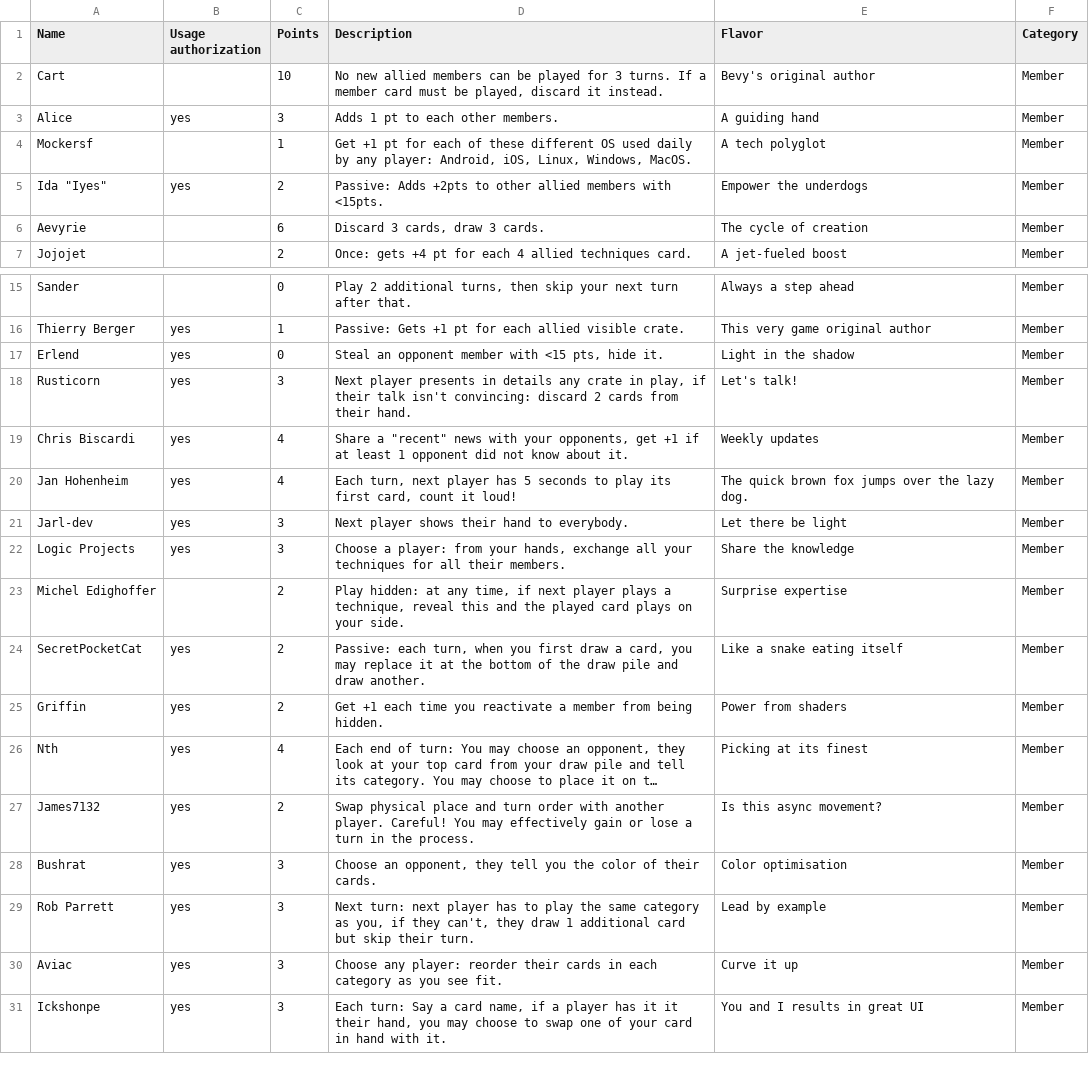
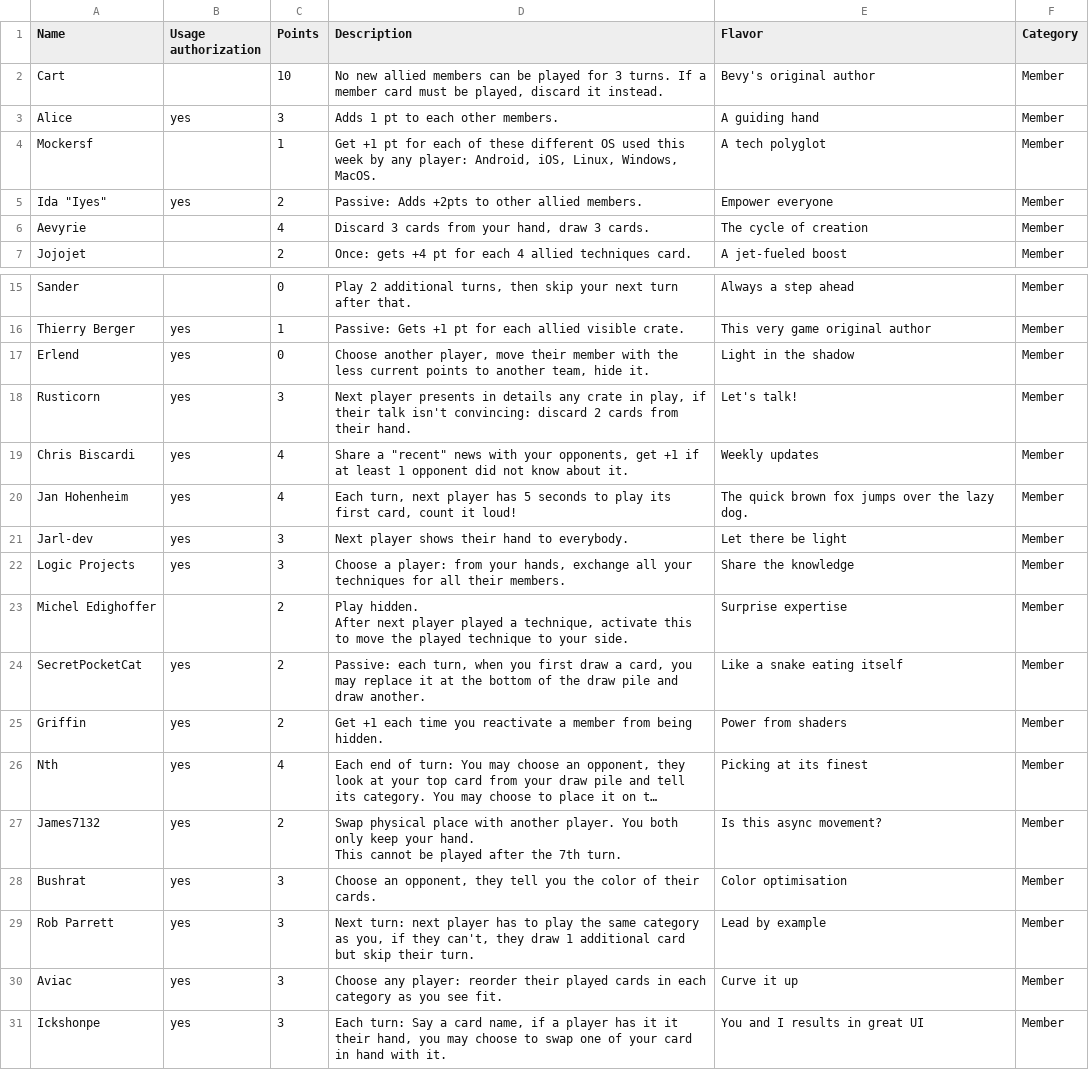
Before and after one commit to Vrixyz/techycards, a CSV file: editions/2024_10/sources/members.csv, drawn as a sheet; only a part is shown, gaps mark what is left out; long unchanged cells end in …; ↵ is a line break in a cell; the diff names each change by its address in the sheet, - before the commit and + after, or states it on an @@ line.

```diff
--- a/editions/2024_10/sources/members.csv
+++ b/editions/2024_10/sources/members.csv
-D4 (Description): …OS used daily by any…
+D4 (Description): …OS used this week by any…
-D5 (Description): …other allied members with <15pts.
+D5 (Description): …other allied members.
-E5 (Flavor): Empower the underdogs
+E5 (Flavor): Empower everyone
-C6 (Points): 6
+C6 (Points): 4
-D6 (Description): Discard 3 cards, draw 3 cards.
+D6 (Description): Discard 3 cards from your hand, draw 3 cards.
-D17 (Description): Steal an opponent member with <15 pts, hide it.
+D17 (Description): Choose another player, move their member with the less current points to another team, hide it.
-D23 (Description): Play hidden: at any time, if next player plays a technique, reveal this and the played card plays on your side.
+D23 (Description): Play hidden. ↵ After next player played a technique, activate this to move the played technique to your side.
-D27 (Description): …physical place and turn order with another player. Careful! You may effectively gain or lose a turn in the process.
+D27 (Description): …physical place with another player. You both only keep your hand. ↵ This cannot be played after the 7th turn.
-D30 (Description): …reorder their cards in…
+D30 (Description): …reorder their played cards in…
```
Also changed, not shown: editions/2024_09/sources/members.csv, editions/2024_10/sources/crates.csv, 13 other files.
